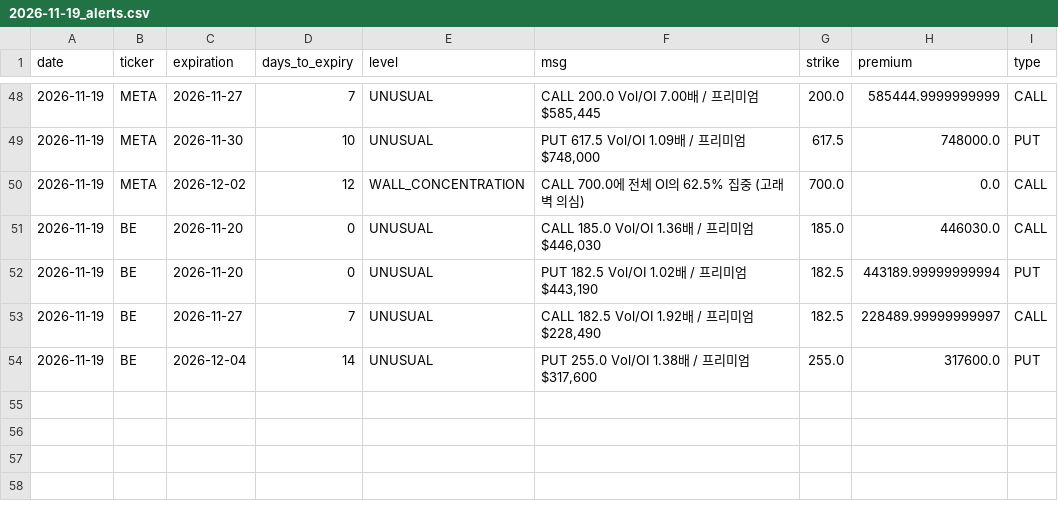
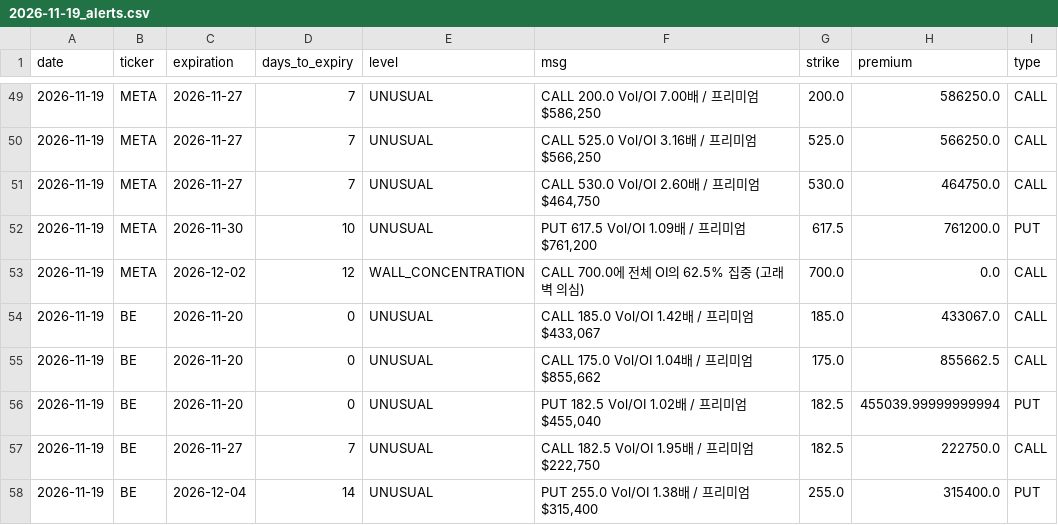
Before and after one commit to kwonbora1220/option-wall, a CSV file: data/2026-11-19_alerts.csv, drawn as a sheet; only a part is shown, gaps mark what is left out; the diff covers the shown part only.

```diff
--- a/data/2026-11-19_alerts.csv
+++ b/data/2026-11-19_alerts.csv
@@ -48,7 +49,10 @@ date,ticker,expiration,days_to_expiry,level,msg,strike,premium,type
-2026-11-19,META,2026-11-27,7,UNUSUAL,"CALL 200.0 Vol/OI 7.00배 / 프리미엄 $585,445",200.0,585444.9999999999,CALL
-2026-11-19,META,2026-11-30,10,UNUSUAL,"PUT 617.5 Vol/OI 1.09배 / 프리미엄 $748,000",617.5,748000.0,PUT
+2026-11-19,META,2026-11-27,7,UNUSUAL,"CALL 200.0 Vol/OI 7.00배 / 프리미엄 $586,250",200.0,586250.0,CALL
+2026-11-19,META,2026-11-27,7,UNUSUAL,"CALL 525.0 Vol/OI 3.16배 / 프리미엄 $566,250",525.0,566250.0,CALL
+2026-11-19,META,2026-11-27,7,UNUSUAL,"CALL 530.0 Vol/OI 2.60배 / 프리미엄 $464,750",530.0,464750.0,CALL
+2026-11-19,META,2026-11-30,10,UNUSUAL,"PUT 617.5 Vol/OI 1.09배 / 프리미엄 $761,200",617.5,761200.0,PUT
 2026-11-19,META,2026-12-02,12,WALL_CONCENTRATION,CALL 700.0에 전체 OI의 62.5% 집중 (고래 벽 의심),700.0,0.0,CALL
-2026-11-19,BE,2026-11-20,0,UNUSUAL,"CALL 185.0 Vol/OI 1.36배 / 프리미엄 $446,030",185.0,446030.0,CALL
-2026-11-19,BE,2026-11-20,0,UNUSUAL,"PUT 182.5 Vol/OI 1.02배 / 프리미엄 $443,190",182.5,443189.99999999994,PUT
-2026-11-19,BE,2026-11-27,7,UNUSUAL,"CALL 182.5 Vol/OI 1.92배 / 프리미엄 $228,490",182.5,228489.99999999997,CALL
-2026-11-19,BE,2026-12-04,14,UNUSUAL,"PUT 255.0 Vol/OI 1.38배 / 프리미엄 $317,600",255.0,317600.0,PUT
+2026-11-19,BE,2026-11-20,0,UNUSUAL,"CALL 185.0 Vol/OI 1.42배 / 프리미엄 $433,067",185.0,433067.0,CALL
+2026-11-19,BE,2026-11-20,0,UNUSUAL,"CALL 175.0 Vol/OI 1.04배 / 프리미엄 $855,662",175.0,855662.5,CALL
+2026-11-19,BE,2026-11-20,0,UNUSUAL,"PUT 182.5 Vol/OI 1.02배 / 프리미엄 $455,040",182.5,455039.99999999994,PUT
+2026-11-19,BE,2026-11-27,7,UNUSUAL,"CALL 182.5 Vol/OI 1.95배 / 프리미엄 $222,750",182.5,222750.0,CALL
+2026-11-19,BE,2026-12-04,14,UNUSUAL,"PUT 255.0 Vol/OI 1.38배 / 프리미엄 $315,400",255.0,315400.0,PUT
```
Also changed, not shown: 1 added row and 62 edited cells elsewhere in this file, data/2026-11-19_BE.csv, data/2026-11-19_DKNG.csv, 7 other files.
